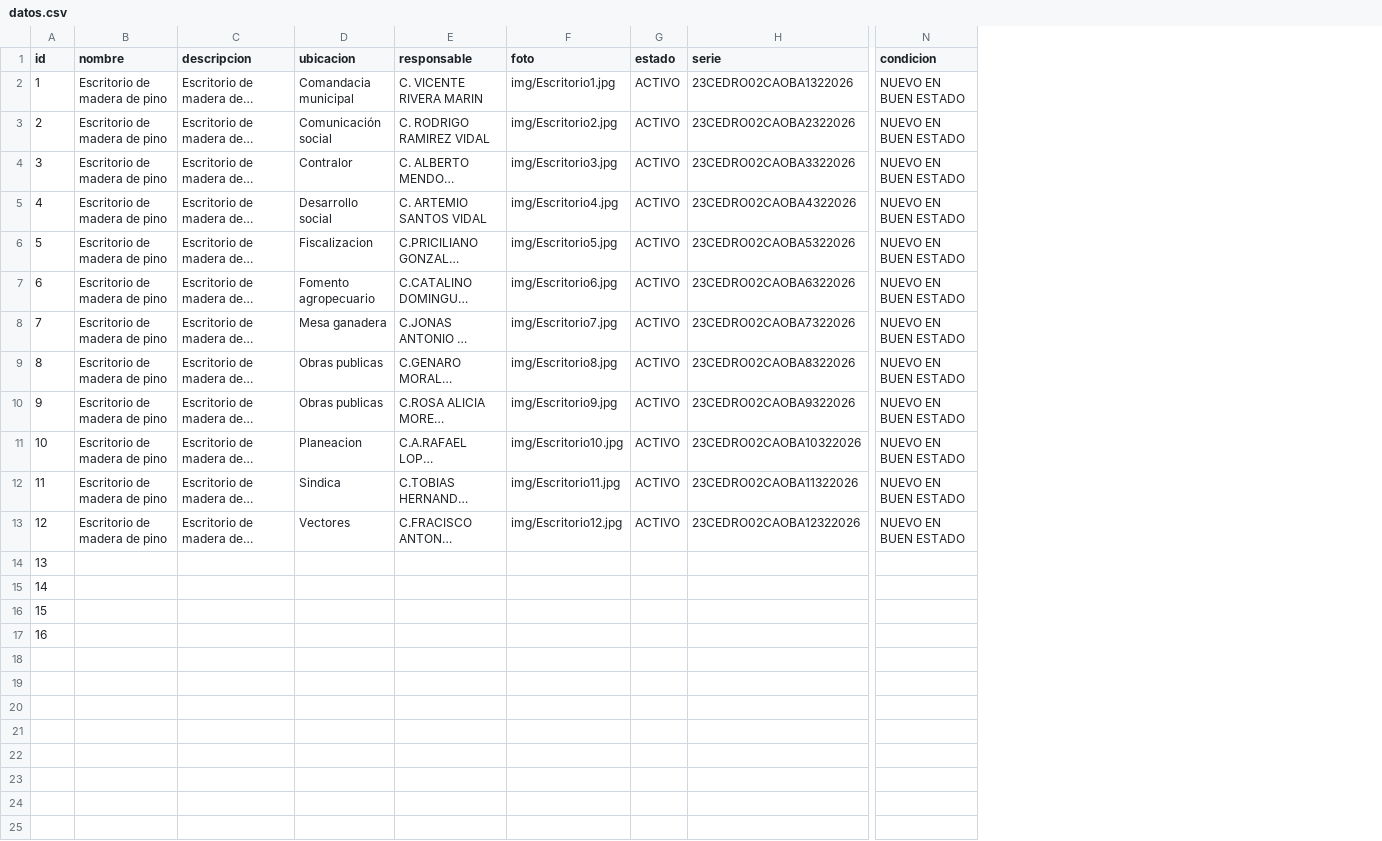
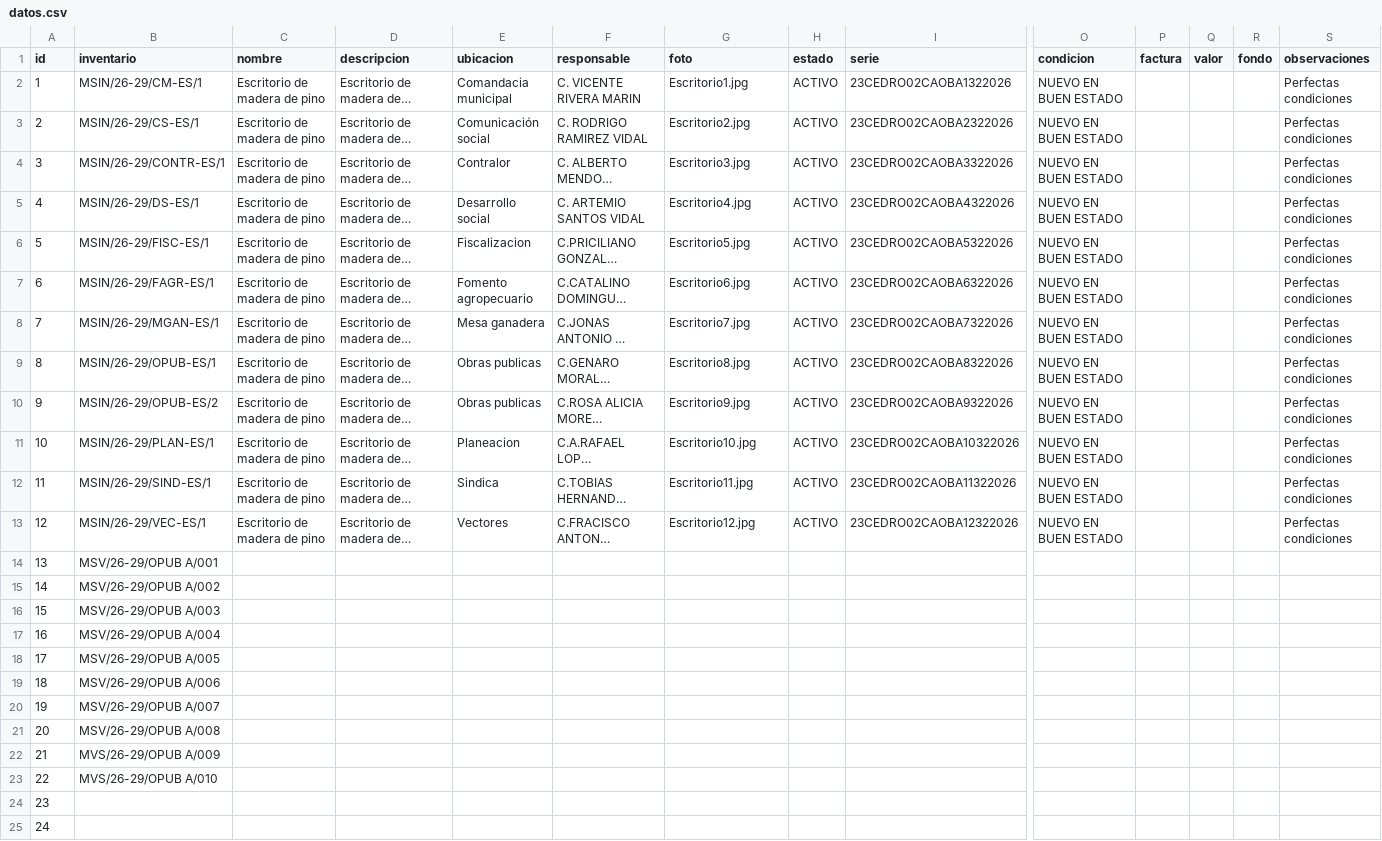
Before and after one commit to sanchezingjoseluis-create/cv-web, a CSV file: datos.csv, drawn as a sheet; only a part is shown, gaps mark what is left out; long unchanged cells end in …; addresses are those after the commit; rows hold the shown columns only; the diff names each change by its address in the sheet, - before the commit and + after, or states it on an @@ line.

Commit message:
Add files via upload

```diff
--- a/datos.csv
+++ b/datos.csv
+column B (inventario), rows 2-17: MSIN/26-29/CM-ES/1 | MSIN/26-29/CS-ES/1 | MSIN/26-29/CONTR-ES/1 | MSIN/26-29/DS-ES/1 | MSIN/26-29/FISC-ES/1 | MSIN/26-29/FAGR-ES/1 | MSIN/26-29/MGAN-ES/1 | MSIN/26-29/OPUB-ES/1 | MSIN/26-29/OPUB-ES/2 | MSIN/26-29/PLAN-ES/1 | MSIN/26-29/SIND-ES/1 | MSIN/26-29/VEC-ES/1 | MSV/26-29/OPUB A/001 | MSV/26-29/OPUB A/002 | MSV/26-29/OPUB A/003 | MSV/26-29/OPUB A/004
+column P (factura), empty
+column Q (valor), empty
+column R (fondo), empty
+column S (observaciones), rows 2-13: all Perfectas condiciones
-G2 (foto): img/Escritorio1.jpg
+G2 (foto): Escritorio1.jpg
-G3 (foto): img/Escritorio2.jpg
+G3 (foto): Escritorio2.jpg
-G4 (foto): img/Escritorio3.jpg
+G4 (foto): Escritorio3.jpg
-G5 (foto): img/Escritorio4.jpg
+G5 (foto): Escritorio4.jpg
-G6 (foto): img/Escritorio5.jpg
+G6 (foto): Escritorio5.jpg
-G7 (foto): img/Escritorio6.jpg
+G7 (foto): Escritorio6.jpg
-G8 (foto): img/Escritorio7.jpg
+G8 (foto): Escritorio7.jpg
-G9 (foto): img/Escritorio8.jpg
+G9 (foto): Escritorio8.jpg
-G10 (foto): img/Escritorio9.jpg
+G10 (foto): Escritorio9.jpg
-G11 (foto): img/Escritorio10.jpg
+G11 (foto): Escritorio10.jpg
-G12 (foto): img/Escritorio11.jpg
+G12 (foto): Escritorio11.jpg
-G13 (foto): img/Escritorio12.jpg
+G13 (foto): Escritorio12.jpg
+row 18: 17 | MSV/26-29/OPUB A/005
+row 19: 18 | MSV/26-29/OPUB A/006
+row 20: 19 | MSV/26-29/OPUB A/007
+row 21: 20 | MSV/26-29/OPUB A/008
+row 22: 21 | MVS/26-29/OPUB A/009
+row 23: 22 | MVS/26-29/OPUB A/010
+row 24: 23
+row 25: 24
```
